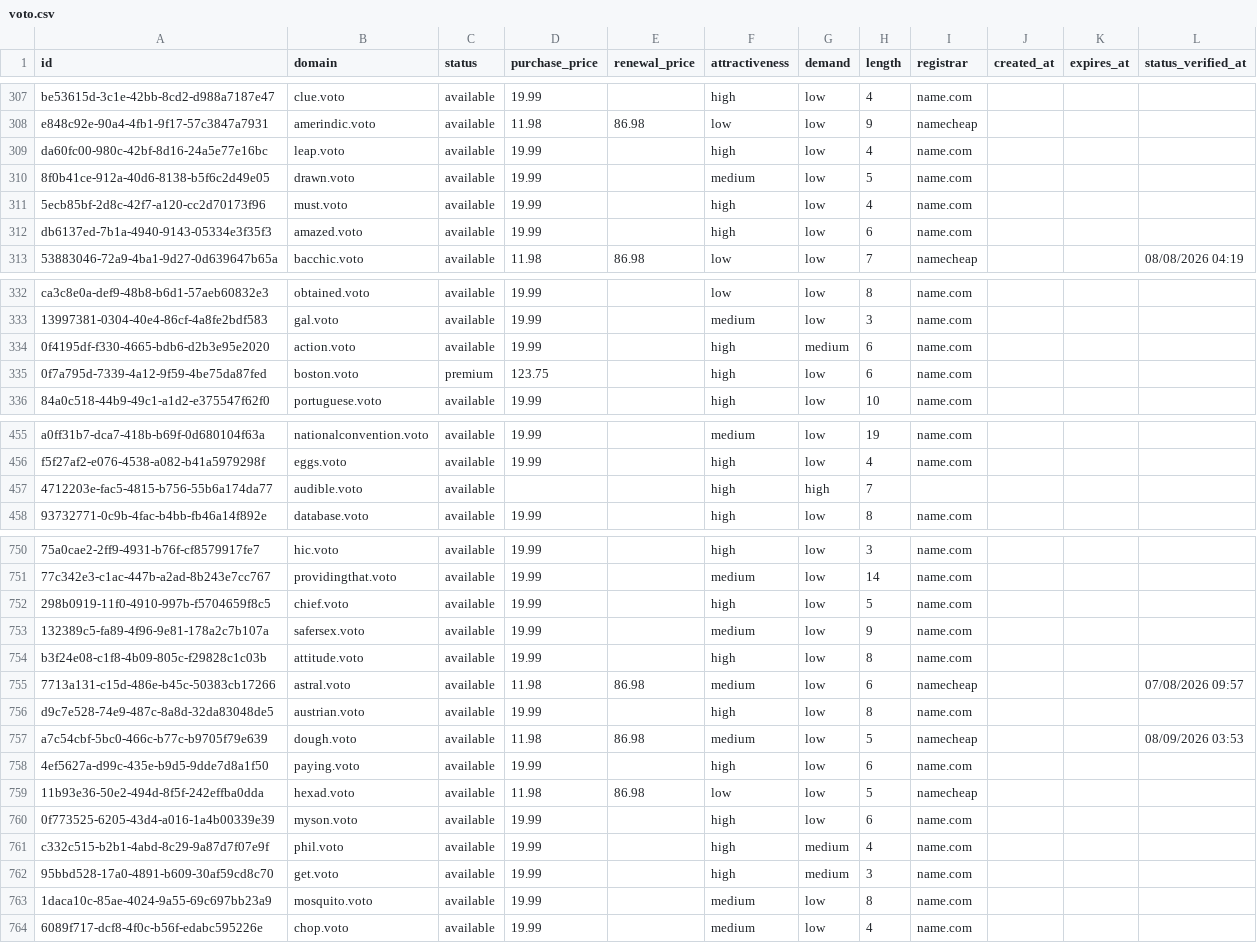
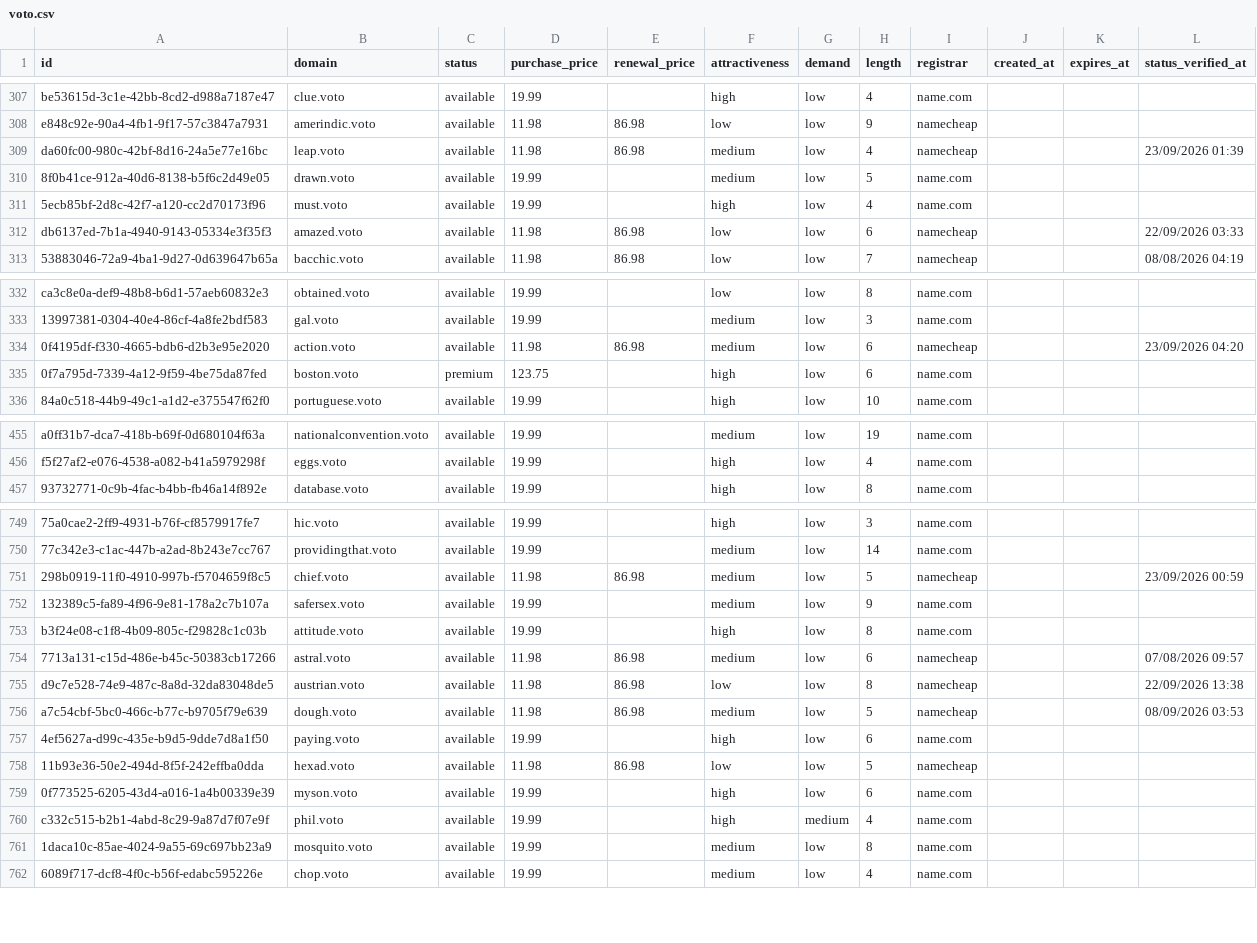
Before and after one commit to UniqueDomains/voto-oneword-domains, a CSV file: voto.csv, drawn as a sheet; only a part is shown, gaps mark what is left out; removed rows and columns are numbered as before the commit, all else as after; the diff covers the shown part only; the diff names each change by its address in the sheet, - before the commit and + after, or states it on an @@ line.

```diff
--- a/voto.csv
+++ b/voto.csv
-D309 (purchase_price): 19.99
+D309 (purchase_price): 11.98
-E309 (renewal_price): (empty)
+E309 (renewal_price): 86.98
-F309 (attractiveness): high
+F309 (attractiveness): medium
-I309 (registrar): name.com
+I309 (registrar): namecheap
-L309 (status_verified_at): (empty)
+L309 (status_verified_at): 23/09/2026 01:39
-D312 (purchase_price): 19.99
+D312 (purchase_price): 11.98
-E312 (renewal_price): (empty)
+E312 (renewal_price): 86.98
-F312 (attractiveness): high
+F312 (attractiveness): low
-I312 (registrar): name.com
+I312 (registrar): namecheap
-L312 (status_verified_at): (empty)
+L312 (status_verified_at): 22/09/2026 03:33
-D334 (purchase_price): 19.99
+D334 (purchase_price): 11.98
-E334 (renewal_price): (empty)
+E334 (renewal_price): 86.98
-F334 (attractiveness): high
+F334 (attractiveness): medium
-G334 (demand): medium
+G334 (demand): low
-I334 (registrar): name.com
+I334 (registrar): namecheap
-L334 (status_verified_at): (empty)
+L334 (status_verified_at): 23/09/2026 04:20
-row 457: 4712203e-fac5-4815-b756-55b6a174da77 | audible.voto | available |  |  | high | high | 7
-D751 (purchase_price): 19.99
+D751 (purchase_price): 11.98
-E751 (renewal_price): (empty)
+E751 (renewal_price): 86.98
-F751 (attractiveness): high
+F751 (attractiveness): medium
-I751 (registrar): name.com
+I751 (registrar): namecheap
-L751 (status_verified_at): (empty)
+L751 (status_verified_at): 23/09/2026 00:59
-D755 (purchase_price): 19.99
+D755 (purchase_price): 11.98
-E755 (renewal_price): (empty)
+E755 (renewal_price): 86.98
-F755 (attractiveness): high
+F755 (attractiveness): low
-I755 (registrar): name.com
+I755 (registrar): namecheap
-L755 (status_verified_at): (empty)
+L755 (status_verified_at): 22/09/2026 13:38
-row 762: 95bbd528-17a0-4891-b609-30af59cd8c70 | get.voto | available | 19.99 |  | high | medium | 3 | name.com
```
Also changed, not shown: 2 added rows and 135 edited cells elsewhere in this file, 4 other files.
